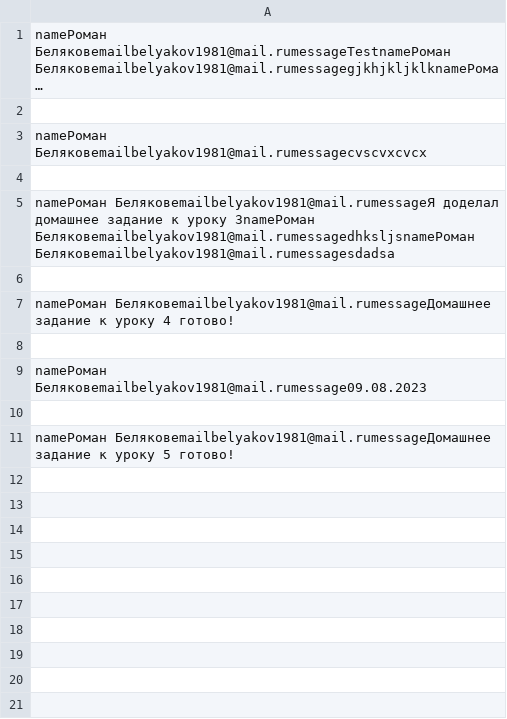
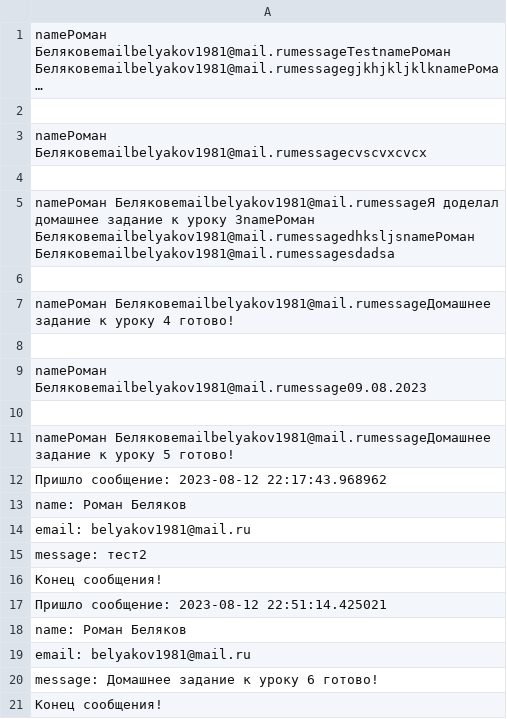
Before and after one commit to romik1981/-, a CSV file: message.csv, drawn as a sheet; long unchanged cells end in …; the diff names each change by its address in the sheet, - before the commit and + after, or states it on an @@ line.

```diff
--- a/message.csv
+++ b/message.csv
+row 12: Пришло сообщение: 2023-08-12 22:17:43.968962
+row 13: name: Роман Беляков
+row 14: email: belyakov1981@mail.ru
+row 15: message: тест2
+row 16: Конец сообщения!
+row 17: Пришло сообщение: 2023-08-12 22:51:14.425021
+row 18: name: Роман Беляков
+row 19: email: belyakov1981@mail.ru
+row 20: message: Домашнее задание к уроку 6 готово!
+row 21: Конец сообщения!
```
Also changed, not shown: 13 other files.
